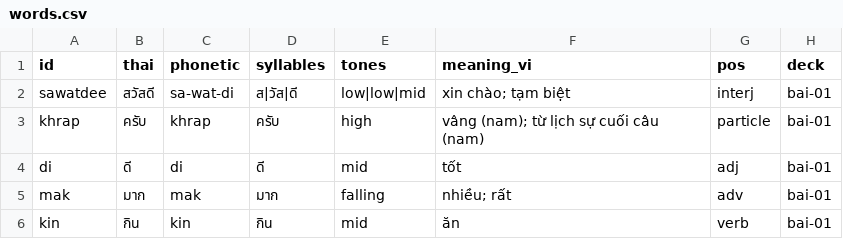
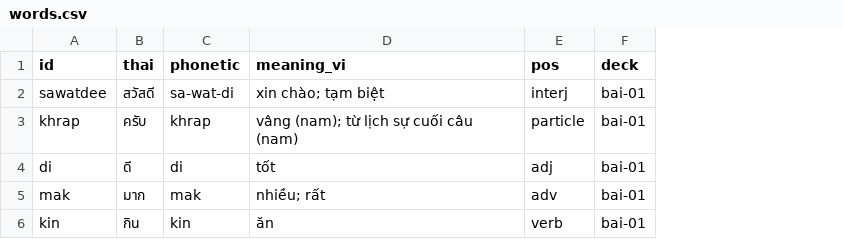
Before and after one commit to DoMinhChien/hoc-thai-cung-nom, a CSV file: content/vocab/words.csv, drawn as a sheet; only a part is shown; the diff names each change by its address in the sheet, - before the commit and + after, or states it on an @@ line.

```diff
--- a/content/vocab/words.csv
+++ b/content/vocab/words.csv
-column D (syllables), rows 2-6: ส|วัส|ดี | ครับ | ดี | มาก | กิน
-column E (tones), rows 2-6: low|low|mid | high | mid | falling | mid
```
Also changed, not shown: 13 other files.
